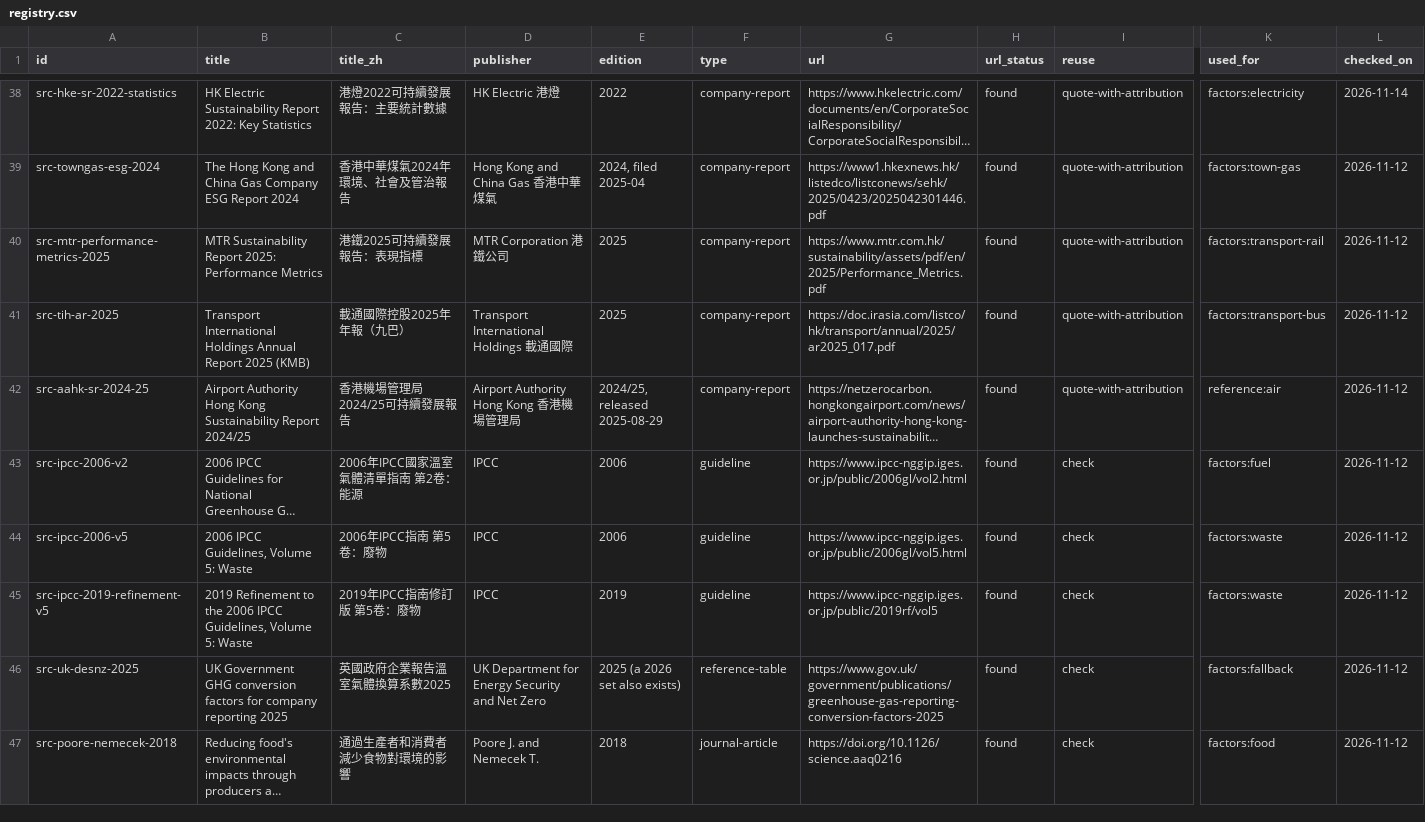
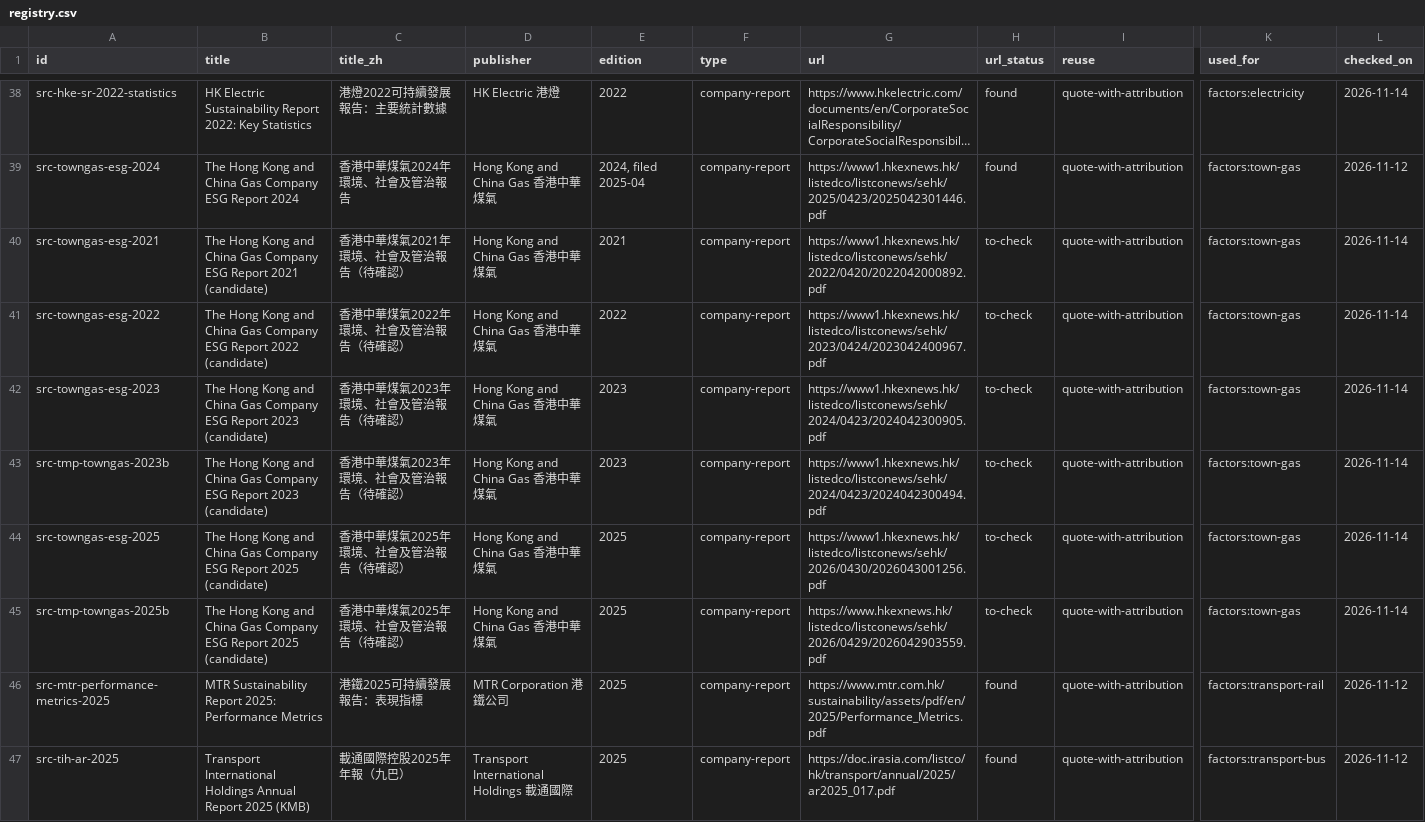
Before and after one commit to liuxiangchen428-hash/hk-open-carbon, a CSV file: sources/registry.csv, drawn as a sheet; only a part is shown, gaps mark what is left out; the shorter side is filled out with more unchanged rows; long unchanged cells end in …; rows hold the shown columns only; the diff names each change by its address in the sheet, - before the commit and + after, or states it on an @@ line.

```diff
--- a/sources/registry.csv
+++ b/sources/registry.csv
+row 40: src-towngas-esg-2021 | The Hong Kong and China Gas Company ESG Report 2021 (candidate) | 香港中華煤氣2021年環境、社會及管治報告（待確認） | Hong Kong and China Gas 香港中華煤氣 | 2021 | company-report | https://www1.hkexnews.hk/listedco/listconews/sehk/2022/0420/2022042000892.pdf | to-check | quote-with-attribution | factors:town-gas | 2026-11-14
+row 41: src-towngas-esg-2022 | The Hong Kong and China Gas Company ESG Report 2022 (candidate) | 香港中華煤氣2022年環境、社會及管治報告（待確認） | Hong Kong and China Gas 香港中華煤氣 | 2022 | company-report | https://www1.hkexnews.hk/listedco/listconews/sehk/2023/0424/2023042400967.pdf | to-check | quote-with-attribution | factors:town-gas | 2026-11-14
+row 42: src-towngas-esg-2023 | The Hong Kong and China Gas Company ESG Report 2023 (candidate) | 香港中華煤氣2023年環境、社會及管治報告（待確認） | Hong Kong and China Gas 香港中華煤氣 | 2023 | company-report | https://www1.hkexnews.hk/listedco/listconews/sehk/2024/0423/2024042300905.pdf | to-check | quote-with-attribution | factors:town-gas | 2026-11-14
+row 43: src-tmp-towngas-2023b | The Hong Kong and China Gas Company ESG Report 2023 (candidate) | 香港中華煤氣2023年環境、社會及管治報告（待確認） | Hong Kong and China Gas 香港中華煤氣 | 2023 | company-report | https://www1.hkexnews.hk/listedco/listconews/sehk/2024/0423/2024042300494.pdf | to-check | quote-with-attribution | factors:town-gas | 2026-11-14
+row 44: src-towngas-esg-2025 | The Hong Kong and China Gas Company ESG Report 2025 (candidate) | 香港中華煤氣2025年環境、社會及管治報告（待確認） | Hong Kong and China Gas 香港中華煤氣 | 2025 | company-report | https://www1.hkexnews.hk/listedco/listconews/sehk/2026/0430/2026043001256.pdf | to-check | quote-with-attribution | factors:town-gas | 2026-11-14
+row 45: src-tmp-towngas-2025b | The Hong Kong and China Gas Company ESG Report 2025 (candidate) | 香港中華煤氣2025年環境、社會及管治報告（待確認） | Hong Kong and China Gas 香港中華煤氣 | 2025 | company-report | https://www.hkexnews.hk/listedco/listconews/sehk/2026/0429/2026042903559.pdf | to-check | quote-with-attribution | factors:town-gas | 2026-11-14
```
